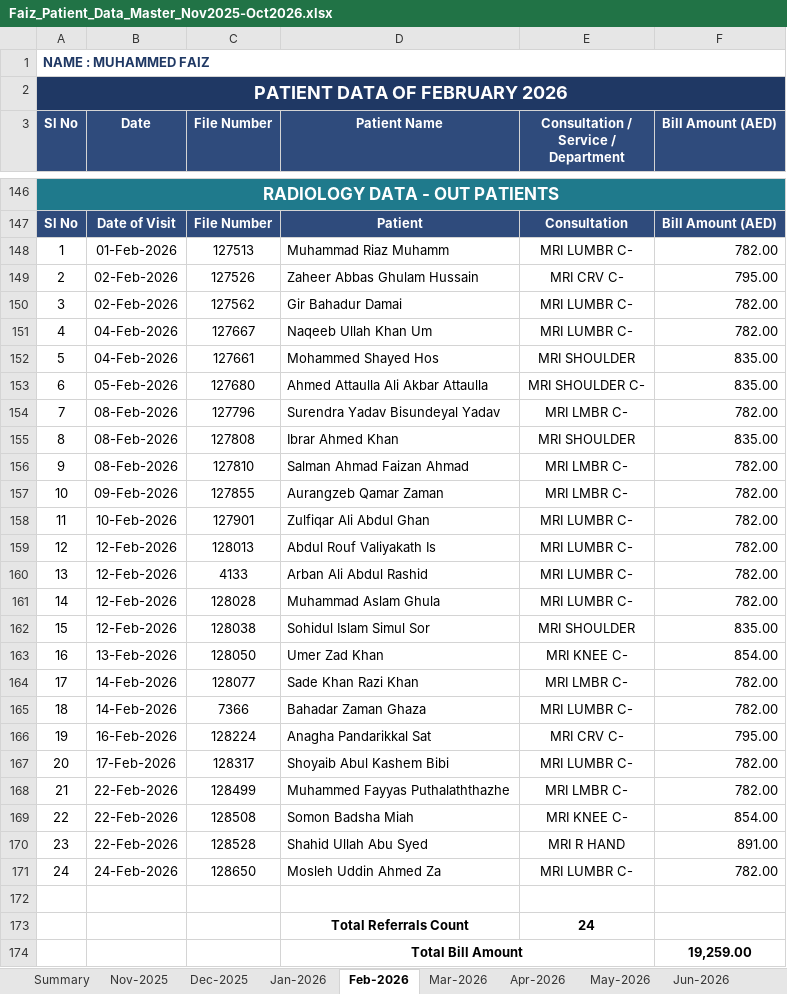
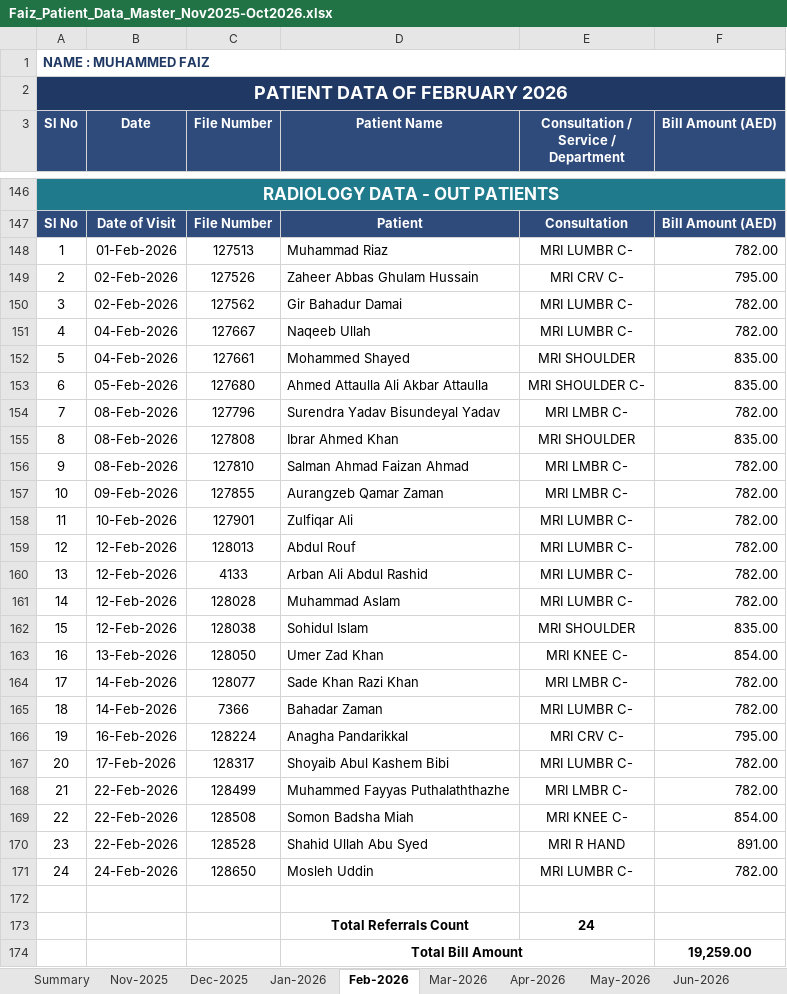
Before and after one commit to faizpachu313-star/patient-report, an Excel workbook: Faiz_Patient_Data_Master_Nov2025-Oct2026.xlsx, sheet Feb-2026, drawn as a sheet; only a part is shown, gaps mark what is left out; values as stored, in another font and other column widths than the file's, no borders; the diff names each change by its address in the sheet, - before the commit and + after, or states it on an @@ line.

```diff
--- a/Faiz_Patient_Data_Master_Nov2025-Oct2026.xlsx (sheet Feb-2026)
+++ b/Faiz_Patient_Data_Master_Nov2025-Oct2026.xlsx (sheet Feb-2026)
-D148 (Patient Name): Muhammad Riaz Muhamm
+D148 (Patient Name): Muhammad Riaz
-D151 (Patient Name): Naqeeb Ullah Khan Um
+D151 (Patient Name): Naqeeb Ullah
-D152 (Patient Name): Mohammed Shayed Hos
+D152 (Patient Name): Mohammed Shayed
-D158 (Patient Name): Zulfiqar Ali Abdul Ghan
+D158 (Patient Name): Zulfiqar Ali
-D159 (Patient Name): Abdul Rouf Valiyakath Is
+D159 (Patient Name): Abdul Rouf
-D161 (Patient Name): Muhammad Aslam Ghula
+D161 (Patient Name): Muhammad Aslam
-D162 (Patient Name): Sohidul Islam Simul Sor
+D162 (Patient Name): Sohidul Islam
-D165 (Patient Name): Bahadar Zaman Ghaza
+D165 (Patient Name): Bahadar Zaman
-D166 (Patient Name): Anagha Pandarikkal Sat
+D166 (Patient Name): Anagha Pandarikkal
-D171 (Patient Name): Mosleh Uddin Ahmed Za
+D171 (Patient Name): Mosleh Uddin
```
Also changed, not shown: sheet Mar-2026, sheet Apr-2026, sheet Dec-2025, sheet May-2026, 4 other files.
